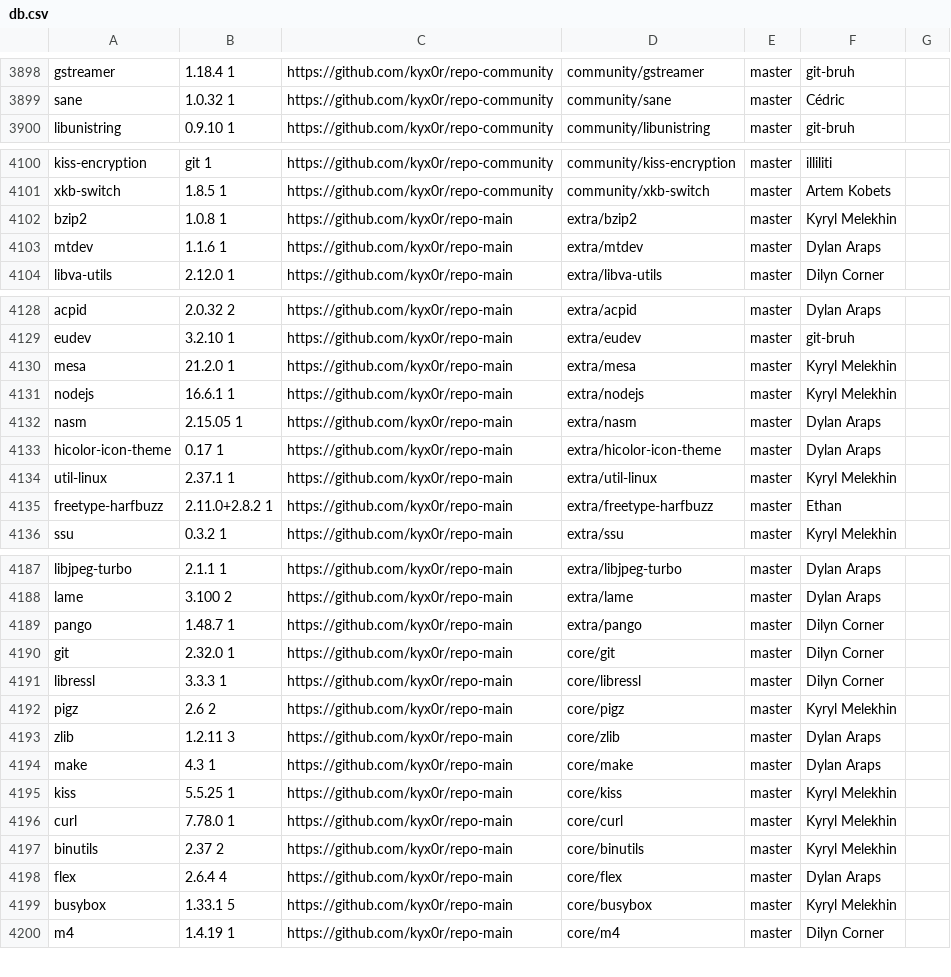
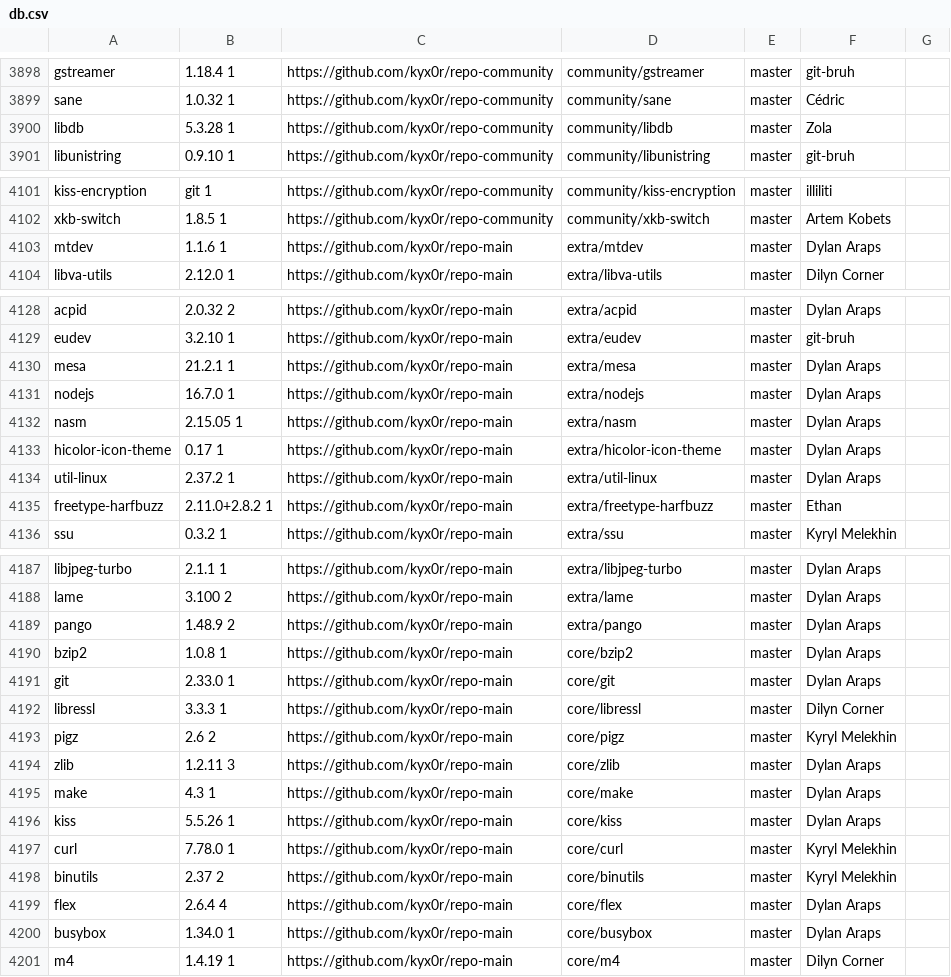
Before and after one commit to jedahan/kiss-find, a CSV file: db.csv, drawn as a sheet; only a part is shown, gaps mark what is left out; the diff covers the shown part only.

Commit message:
Deploying to github-pages from @ jedahan/kiss-find@5b5acc5e978c86afe08ca5f7a0cc2c1d8c4ef4f4 🚀

```diff
--- a/db.csv
+++ b/db.csv
@@ -3899,2 +3899,3 @@ gstreamer,1.18.4 1,https://github.com/kyx0r/repo-community,community/gstreamer,m
 sane,1.0.32 1 ,https://github.com/kyx0r/repo-community,community/sane,master,"Cédric"," "
+libdb,5.3.28 1,https://github.com/kyx0r/repo-community,community/libdb,master,"Zola"," "
 libunistring,0.9.10 1,https://github.com/kyx0r/repo-community,community/libunistring,master,"git-bruh"," "
@@ -4101,3 +4102,2 @@ kiss-encryption,git 1,https://github.com/kyx0r/repo-community,community/kiss-enc
 xkb-switch,1.8.5 1,https://github.com/kyx0r/repo-community,community/xkb-switch,master,"Artem Kobets"," "
-bzip2,1.0.8 1,https://github.com/kyx0r/repo-main,extra/bzip2,master,"Kyryl Melekhin"," "
 mtdev,1.1.6 1,https://github.com/kyx0r/repo-main,extra/mtdev,master,"Dylan Araps"," "
@@ -4129,7 +4129,7 @@ acpid,2.0.32 2,https://github.com/kyx0r/repo-main,extra/acpid,master,"Dylan Arap
 eudev,3.2.10 1,https://github.com/kyx0r/repo-main,extra/eudev,master,"git-bruh"," "
-mesa,21.2.0 1,https://github.com/kyx0r/repo-main,extra/mesa,master,"Kyryl Melekhin"," "
-nodejs,16.6.1 1,https://github.com/kyx0r/repo-main,extra/nodejs,master,"Kyryl Melekhin"," "
+mesa,21.2.1 1,https://github.com/kyx0r/repo-main,extra/mesa,master,"Dylan Araps"," "
+nodejs,16.7.0 1,https://github.com/kyx0r/repo-main,extra/nodejs,master,"Dylan Araps"," "
 nasm,2.15.05 1,https://github.com/kyx0r/repo-main,extra/nasm,master,"Dylan Araps"," "
 hicolor-icon-theme,0.17 1,https://github.com/kyx0r/repo-main,extra/hicolor-icon-theme,master,"Dylan Araps"," "
-util-linux,2.37.1 1,https://github.com/kyx0r/repo-main,extra/util-linux,master,"Kyryl Melekhin"," "
+util-linux,2.37.2 1,https://github.com/kyx0r/repo-main,extra/util-linux,master,"Dylan Araps"," "
 freetype-harfbuzz,2.11.0+2.8.2 1,https://github.com/kyx0r/repo-main,extra/freetype-harfbuzz,master,"Ethan"," "
@@ -4188,4 +4188,5 @@ libjpeg-turbo,2.1.1 1,https://github.com/kyx0r/repo-main,extra/libjpeg-turbo,mas
 lame,3.100 2,https://github.com/kyx0r/repo-main,extra/lame,master,"Dylan Araps"," "
-pango,1.48.7 1,https://github.com/kyx0r/repo-main,extra/pango,master,"Dilyn Corner"," "
-git,2.32.0 1,https://github.com/kyx0r/repo-main,core/git,master,"Dilyn Corner"," "
+pango,1.48.9 2,https://github.com/kyx0r/repo-main,extra/pango,master,"Dylan Araps"," "
+bzip2,1.0.8 1,https://github.com/kyx0r/repo-main,core/bzip2,master,"Dylan Araps"," "
+git,2.33.0 1,https://github.com/kyx0r/repo-main,core/git,master,"Dylan Araps"," "
 libressl,3.3.3 1,https://github.com/kyx0r/repo-main,core/libressl,master,"Dilyn Corner"," "
@@ -4194,3 +4195,3 @@ zlib,1.2.11 3,https://github.com/kyx0r/repo-main,core/zlib,master,"Dylan Araps",
 make,4.3 1,https://github.com/kyx0r/repo-main,core/make,master,"Dylan Araps"," "
-kiss,5.5.25 1,https://github.com/kyx0r/repo-main,core/kiss,master,"Kyryl Melekhin"," "
+kiss,5.5.26 1,https://github.com/kyx0r/repo-main,core/kiss,master,"Dylan Araps"," "
 curl,7.78.0 1,https://github.com/kyx0r/repo-main,core/curl,master,"Kyryl Melekhin"," "
@@ -4198,3 +4199,3 @@ binutils,2.37 2,https://github.com/kyx0r/repo-main,core/binutils,master,"Kyryl M
 flex,2.6.4 4,https://github.com/kyx0r/repo-main,core/flex,master,"Dylan Araps"," "
-busybox,1.33.1 5,https://github.com/kyx0r/repo-main,core/busybox,master,"Kyryl Melekhin"," "
+busybox,1.34.0 1,https://github.com/kyx0r/repo-main,core/busybox,master,"Dylan Araps"," "
 m4,1.4.19 1,https://github.com/kyx0r/repo-main,core/m4,master,"Dilyn Corner"," "
```
Also changed, not shown: 19 edited cells elsewhere in this file, 2 other files.
